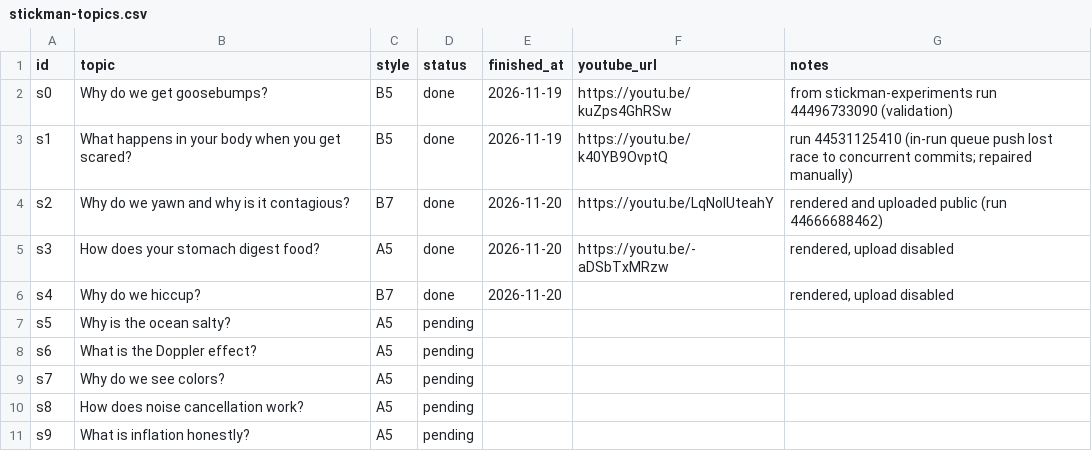
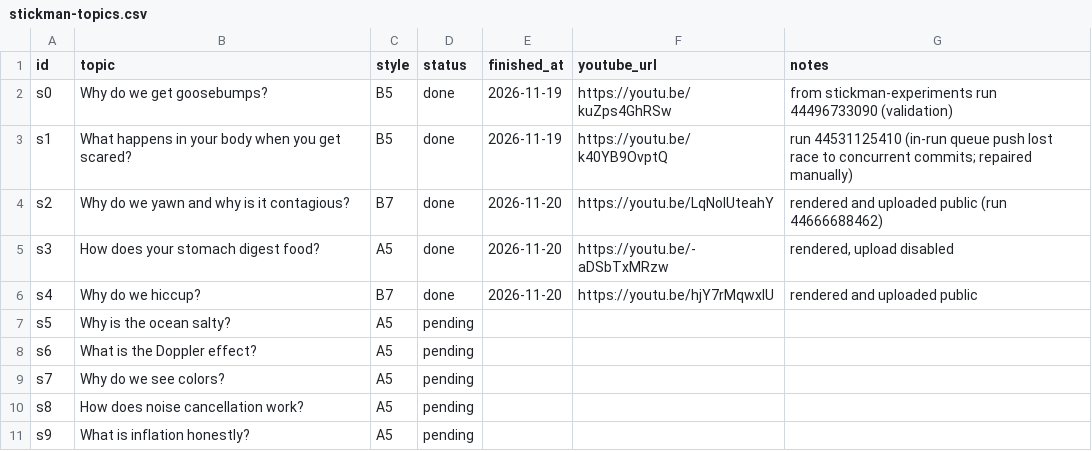
Before and after one commit to Genrec-Community/youtube-shorts-automation, a CSV file: stickman-topics.csv, drawn as a sheet; only a part is shown.

Commit message:
Update stickman-topics.csv with new topics and statuses
Updated the stickman-topics.csv file to reflect changes in topics, styles, and statuses, including adding new entries and modifying existing ones.

```diff
--- a/stickman-topics.csv
+++ b/stickman-topics.csv
@@ -5,3 +5,3 @@ s2,Why do we yawn and why is it contagious?,B7,done,2026-11-20,https://youtu.be/
 s3,How does your stomach digest food?,A5,done,2026-11-20,https://youtu.be/-aDSbTxMRzw,"rendered, upload disabled"
-s4,Why do we hiccup?,B7,done,2026-11-20,,"rendered, upload disabled"
+s4,Why do we hiccup?,B7,done,2026-11-20,https://youtu.be/hjY7rMqwxlU,rendered and uploaded public
 s5,Why is the ocean salty?,A5,pending,,,
```
